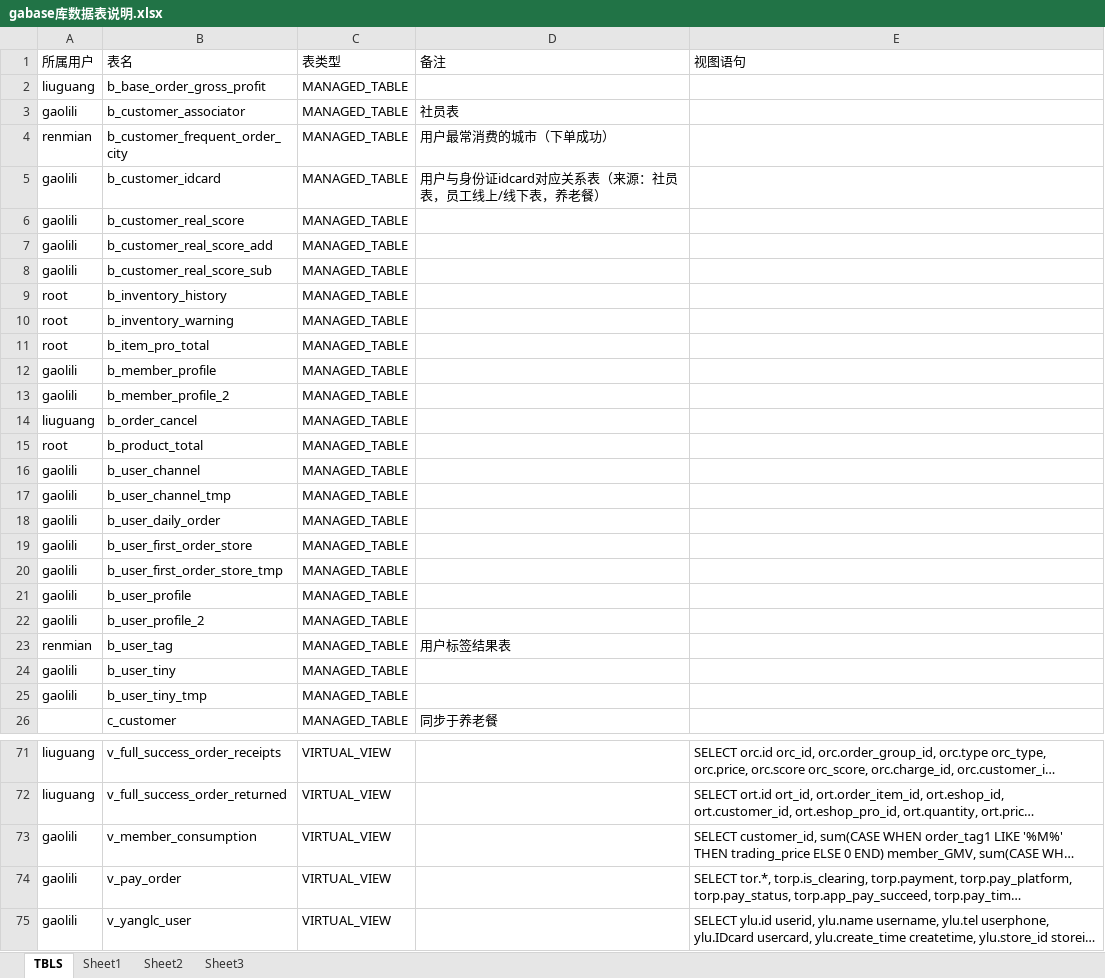
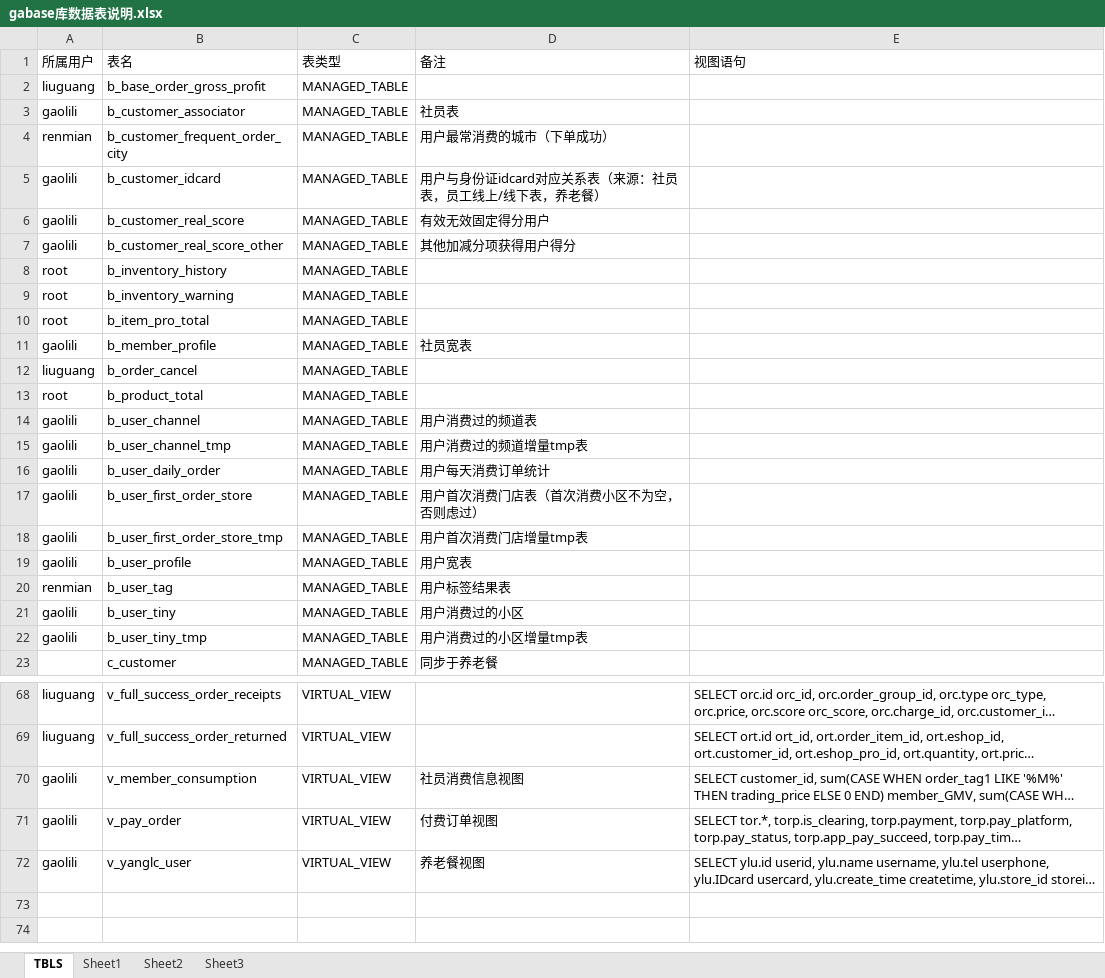
Before and after one commit to greatypine/documents, an Excel workbook: Base-宽表/gabase库数据表说明.xlsx, sheet TBLS, drawn as a sheet; only a part is shown, gaps mark what is left out; long unchanged cells end in …; values as stored, in another font and other column widths than the file's, no borders; removed rows and columns are numbered as before the commit, all else as after; the diff covers the shown part only; the diff names each change by its address in the sheet, - before the commit and + after, or states it on an @@ line.

```diff
--- a/Base-宽表/gabase库数据表说明.xlsx (sheet TBLS)
+++ b/Base-宽表/gabase库数据表说明.xlsx (sheet TBLS)
-D6 (备注): (empty)
+D6 (备注): 有效无效固定得分用户
-B7 (表名): b_customer_real_score_add
+B7 (表名): b_customer_real_score_other
-D7 (备注): (empty)
+D7 (备注): 其他加减分项获得用户得分
-row 8: gaolili | b_customer_real_score_sub | MANAGED_TABLE
-D11 (备注): (empty)
+D11 (备注): 社员宽表
-row 13: gaolili | b_member_profile_2 | MANAGED_TABLE
-D14 (备注): (empty)
+D14 (备注): 用户消费过的频道表
-D15 (备注): (empty)
+D15 (备注): 用户消费过的频道增量tmp表
-D16 (备注): (empty)
+D16 (备注): 用户每天消费订单统计
-D17 (备注): (empty)
+D17 (备注): 用户首次消费门店表（首次消费小区不为空，否则虑过）
-D18 (备注): (empty)
+D18 (备注): 用户首次消费门店增量tmp表
-D19 (备注): (empty)
+D19 (备注): 用户宽表
-row 22: gaolili | b_user_profile_2 | MANAGED_TABLE
-D21 (备注): (empty)
+D21 (备注): 用户消费过的小区
-D22 (备注): (empty)
+D22 (备注): 用户消费过的小区增量tmp表
-D70 (备注): (empty)
+D70 (备注): 社员消费信息视图
-D71 (备注): (empty)
+D71 (备注): 付费订单视图
-D72 (备注): (empty)
+D72 (备注): 养老餐视图
```
Also changed, not shown: 6 edited cells elsewhere in this sheet, 1 other file.
